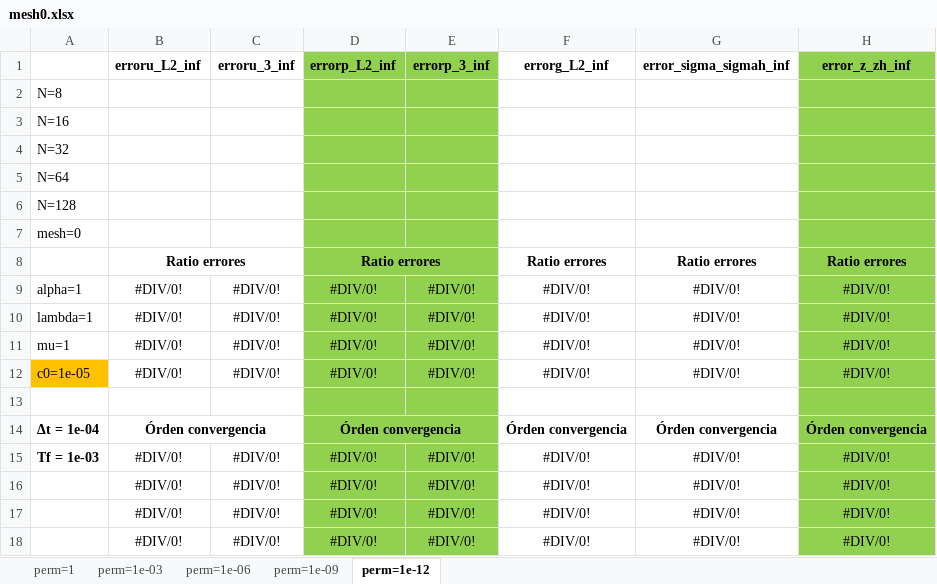
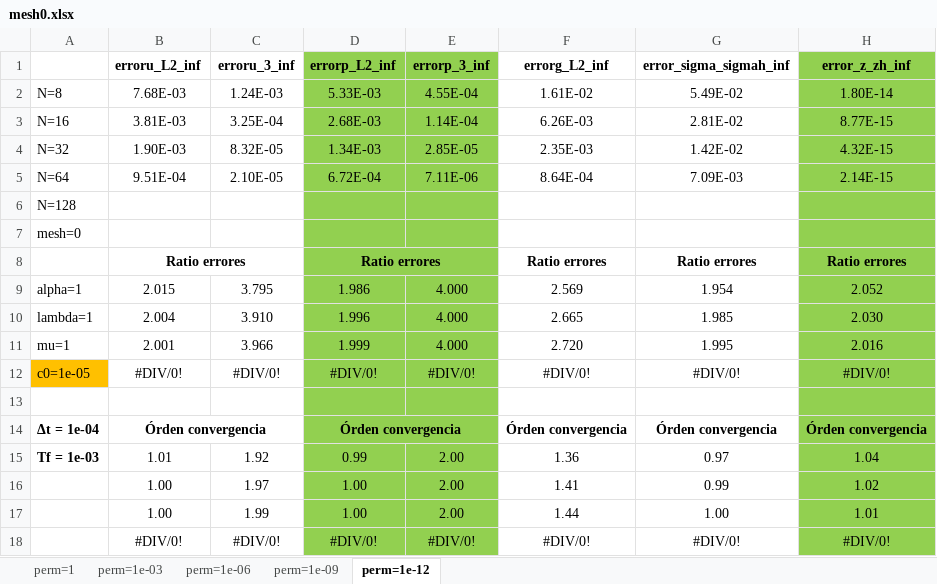
Before and after one commit to javiuz/biotquad, an Excel workbook: V2 GOOD ONE VERSION (05-2023)/Homog.Dir.B.C. u and p/K constant/Test 1 (simple solutions without t)/Numerical errors/mesh0.xlsx, sheet perm=1e-12, drawn as a sheet; values as stored, in another font and other column widths than the file's, no borders; removed rows and columns are numbered as before the commit, all else as after; the diff names each change by its address in the sheet, - before the commit and + after, or states it on an @@ line.

```diff
--- a/V2 GOOD ONE VERSION (05-2023)/Homog.Dir.B.C. u and p/K constant/Test 1 (simple solutions without t)/Numerical errors/mesh0.xlsx (sheet perm=1e-12)
+++ b/V2 GOOD ONE VERSION (05-2023)/Homog.Dir.B.C. u and p/K constant/Test 1 (simple solutions without t)/Numerical errors/mesh0.xlsx (sheet perm=1e-12)
-row 2: N=8
-row 3: N=16
-row 4: N=32
-row 5: N=64
+row 2: N=8 | 7.68E-03 | 1.24E-03 | 5.33E-03 | 4.55E-04 | 1.61E-02 | 5.49E-02 | 1.80E-14
+row 3: N=16 | 3.81E-03 | 3.25E-04 | 2.68E-03 | 1.14E-04 | 6.26E-03 | 2.81E-02 | 8.77E-15
+row 4: N=32 | 1.90E-03 | 8.32E-05 | 1.34E-03 | 2.85E-05 | 2.35E-03 | 1.42E-02 | 4.32E-15
+row 5: N=64 | 9.51E-04 | 2.10E-05 | 6.72E-04 | 7.11E-06 | 8.64E-04 | 7.09E-03 | 2.14E-15
-row 9: alpha=1 | #DIV/0! | #DIV/0! | #DIV/0! | #DIV/0! | #DIV/0! | #DIV/0! | #DIV/0!
-row 10: lambda=1 | #DIV/0! | #DIV/0! | #DIV/0! | #DIV/0! | #DIV/0! | #DIV/0! | #DIV/0!
-row 11: mu=1 | #DIV/0! | #DIV/0! | #DIV/0! | #DIV/0! | #DIV/0! | #DIV/0! | #DIV/0!
+row 9: alpha=1 | 2.015 | 3.795 | 1.986 | 4.000 | 2.569 | 1.954 | 2.052
+row 10: lambda=1 | 2.004 | 3.910 | 1.996 | 4.000 | 2.665 | 1.985 | 2.030
+row 11: mu=1 | 2.001 | 3.966 | 1.999 | 4.000 | 2.720 | 1.995 | 2.016
-row 15: Tf = 1e-03 | #DIV/0! | #DIV/0! | #DIV/0! | #DIV/0! | #DIV/0! | #DIV/0! | #DIV/0!
-row 16:  | #DIV/0! | #DIV/0! | #DIV/0! | #DIV/0! | #DIV/0! | #DIV/0! | #DIV/0!
-row 17:  | #DIV/0! | #DIV/0! | #DIV/0! | #DIV/0! | #DIV/0! | #DIV/0! | #DIV/0!
+row 15: Tf = 1e-03 | 1.01 | 1.92 | 0.99 | 2.00 | 1.36 | 0.97 | 1.04
+row 16:  | 1.00 | 1.97 | 1.00 | 2.00 | 1.41 | 0.99 | 1.02
+row 17:  | 1.00 | 1.99 | 1.00 | 2.00 | 1.44 | 1.00 | 1.01
```
Also changed, not shown: sheet perm=1e-09, sheet perm=1e-06, sheet perm=1e-03, sheet perm=1.
